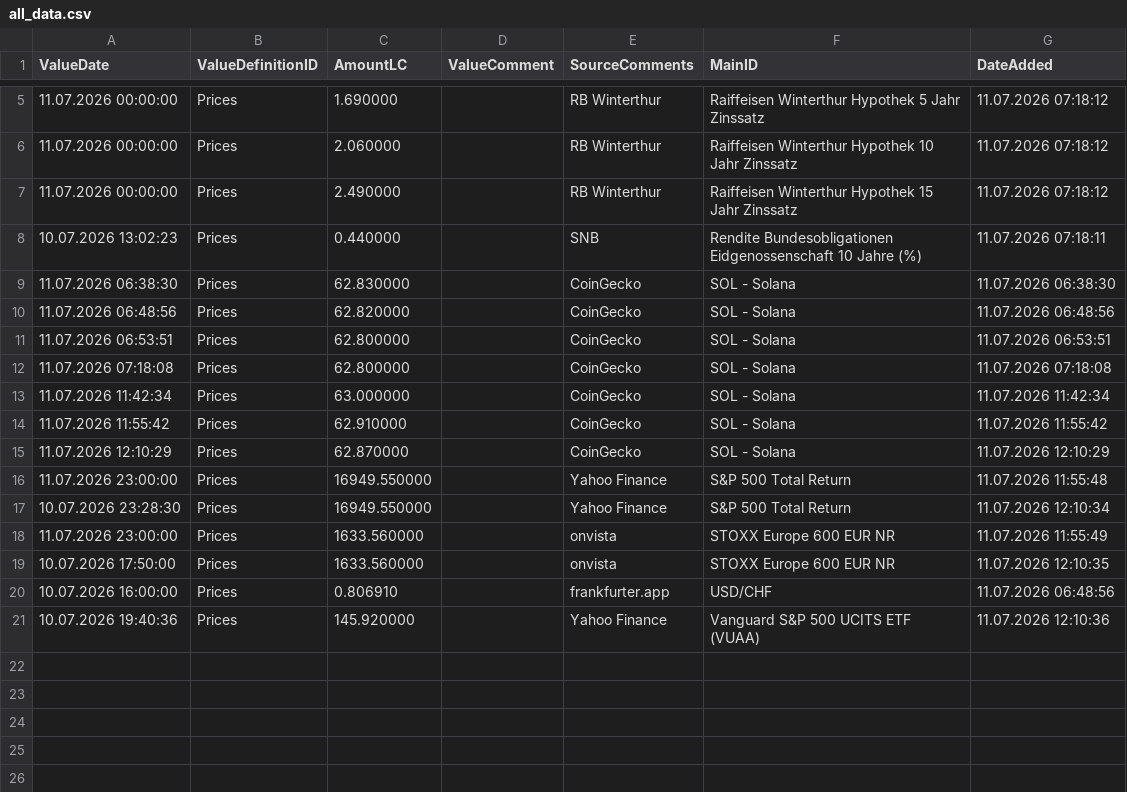
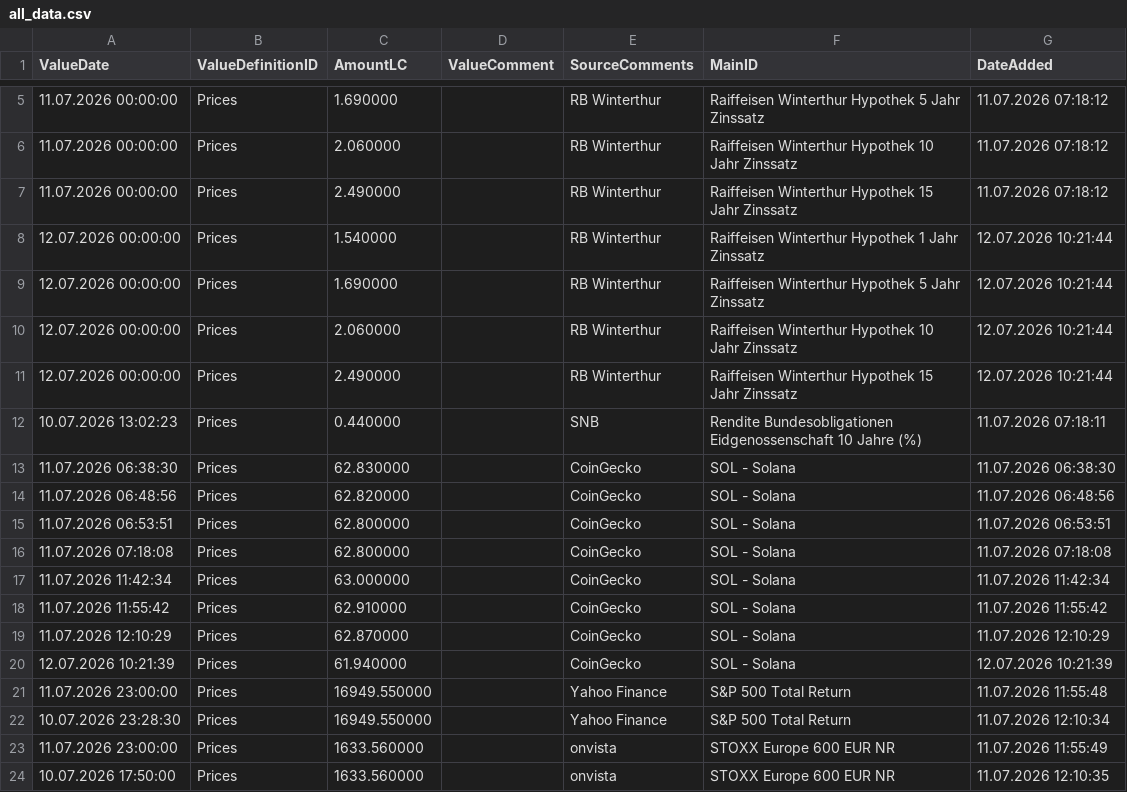
Before and after one commit to Munotstadt/financialdatacollector-public, a CSV file: all_data.csv, drawn as a sheet; only a part is shown, gaps mark what is left out; the shorter side is filled out with more unchanged rows; the diff names each change by its address in the sheet, - before the commit and + after, or states it on an @@ line.

```diff
--- a/all_data.csv
+++ b/all_data.csv
+row 8: 12.07.2026 00:00:00 | Prices | 1.540000 |  | RB Winterthur | Raiffeisen Winterthur Hypothek 1 Jahr Zinssatz | 12.07.2026 10:21:44
+row 9: 12.07.2026 00:00:00 | Prices | 1.690000 |  | RB Winterthur | Raiffeisen Winterthur Hypothek 5 Jahr Zinssatz | 12.07.2026 10:21:44
+row 10: 12.07.2026 00:00:00 | Prices | 2.060000 |  | RB Winterthur | Raiffeisen Winterthur Hypothek 10 Jahr Zinssatz | 12.07.2026 10:21:44
+row 11: 12.07.2026 00:00:00 | Prices | 2.490000 |  | RB Winterthur | Raiffeisen Winterthur Hypothek 15 Jahr Zinssatz | 12.07.2026 10:21:44
+row 20: 12.07.2026 10:21:39 | Prices | 61.940000 |  | CoinGecko | SOL - Solana | 12.07.2026 10:21:39
```
